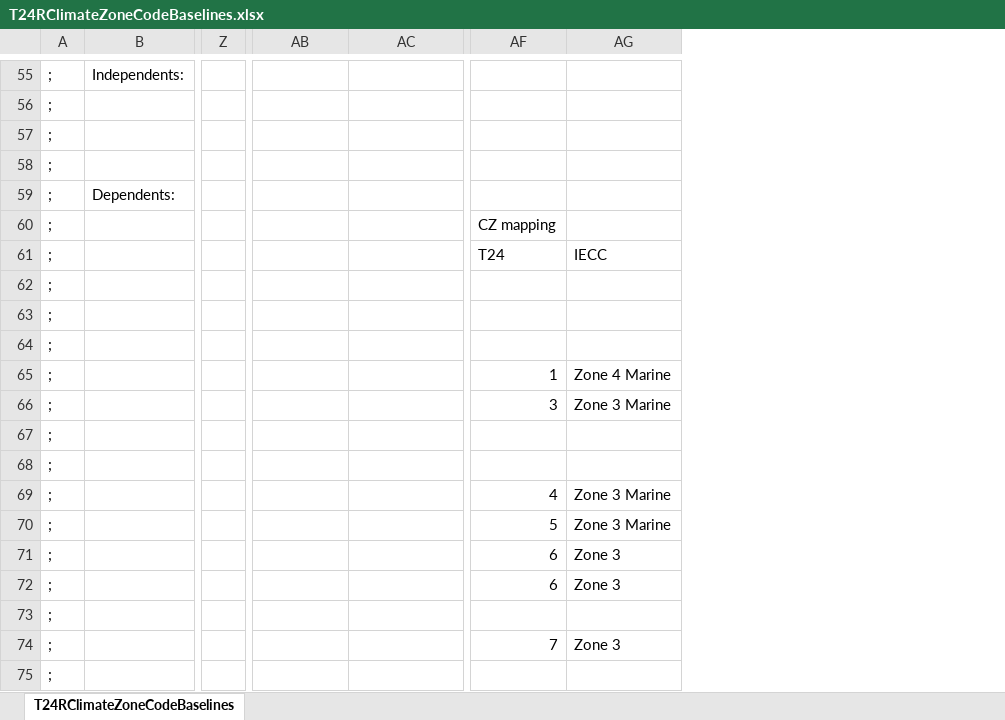
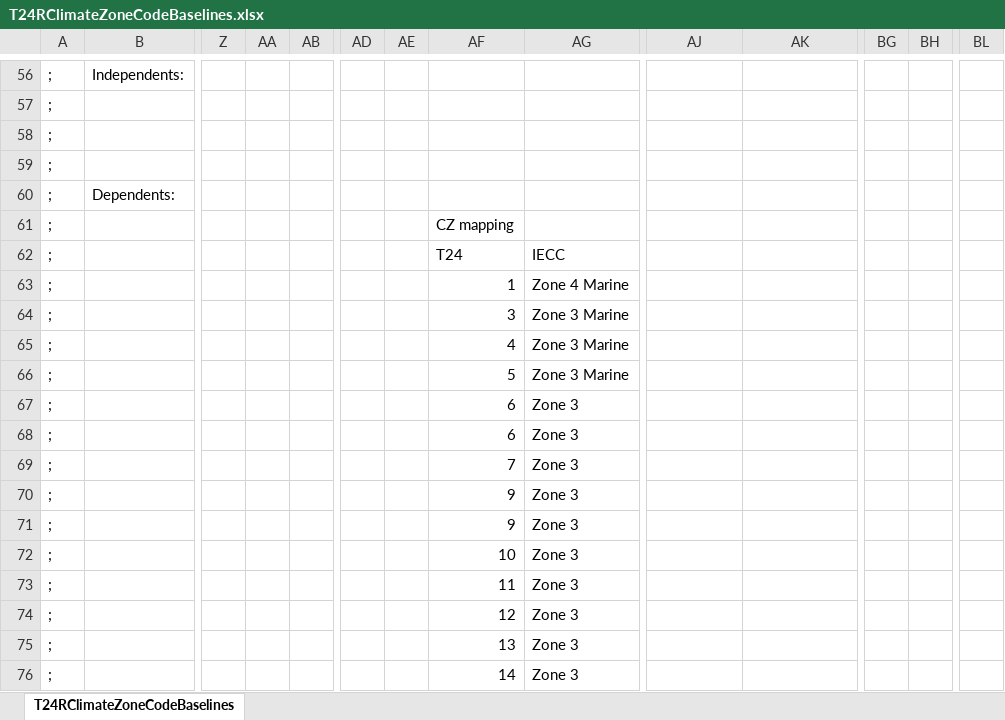
Before and after one commit to joesinger12/sync-svn-to-git, an Excel workbook: RulesetDev/Rulesets/shared/T24RClimateZoneCodeBaselines.xlsx, sheet T24RClimateZoneCodeBaselines, drawn as a sheet; only a part is shown, gaps mark what is left out; values as stored, in another font and other column widths than the file's, no cell formats; addresses are those after the commit; the diff covers the shown part only; the diff names each change by its address in the sheet, - before the commit and + after, or states it on an @@ line.

```diff
--- a/RulesetDev/Rulesets/shared/T24RClimateZoneCodeBaselines.xlsx (sheet T24RClimateZoneCodeBaselines)
+++ b/RulesetDev/Rulesets/shared/T24RClimateZoneCodeBaselines.xlsx (sheet T24RClimateZoneCodeBaselines)
+column AA, empty
+column AB, empty
+column AD, empty
+column AE, empty
+column BG, empty
+column BH, empty
+column BL, empty
-AF61: (empty)
+AF61: CZ mapping
-AJ61: CZ mapping
+AJ61: (empty)
-AF62: (empty)
+AF62: T24
-AG62: (empty)
+AG62: IECC
-AJ62: T24
+AJ62: (empty)
-AK62: IECC
+AK62: (empty)
-AF63: (empty)
+AF63: 1
-AG63: (empty)
+AG63: Zone 4 Marine
-AF64: (empty)
+AF64: 3
-AG64:AG66: (empty)
+AG64:AG66: Zone 3 Marine
-AF65: (empty)
+AF65: 4
-AF66: (empty)
+AF66: 5
-AJ66: 1
+AJ66: (empty)
-AK66: Zone 4 Marine
+AK66: (empty)
-AF67:AF68: (empty)
+AF67:AF68: 6
-AG67:AG76: (empty)
+AG67:AG76: Zone 3
-AJ67: 3
+AJ67: (empty)
-AK67: Zone 3 Marine
+AK67: (empty)
-AF69: (empty)
+AF69: 7
-AF70:AF71: (empty)
+AF70:AF71: 9
-AJ70: 4
+AJ70: (empty)
-AK70:AK71: Zone 3 Marine
+AK70:AK71: (empty)
-AJ71: 5
+AJ71: (empty)
-AF72: (empty)
+AF72: 10
-AJ72:AJ73: 6
+AJ72:AJ73: (empty)
-AK72:AK73: Zone 3
+AK72:AK73: (empty)
-AF73: (empty)
+AF73: 11
-AF74: (empty)
+AF74: 12
-AF75: (empty)
+AF75: 13
-AJ75: 7
+AJ75: (empty)
-AK75: Zone 3
+AK75: (empty)
-AF76: (empty)
+AF76: 14
```
Also changed, not shown: other rows of this sheet, cell formats, formulas that keep their value, 10 other files.
